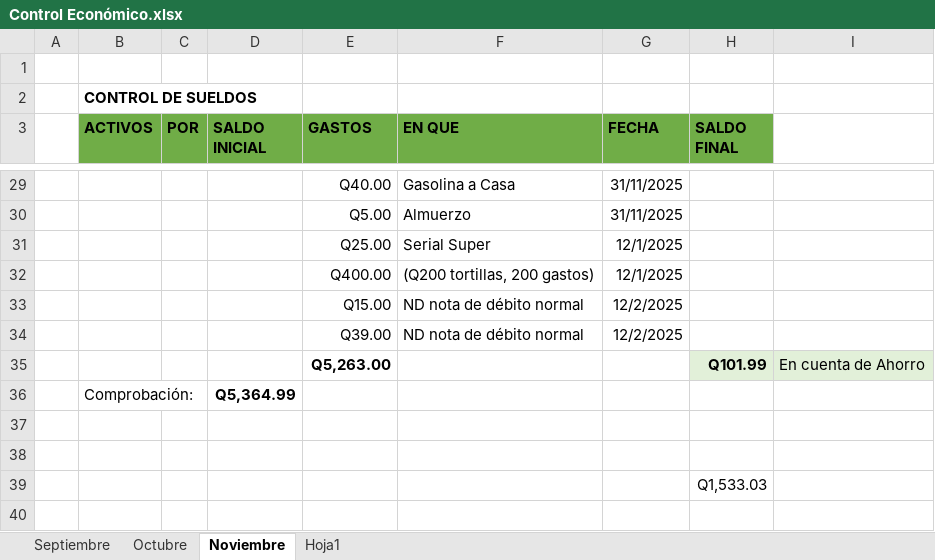
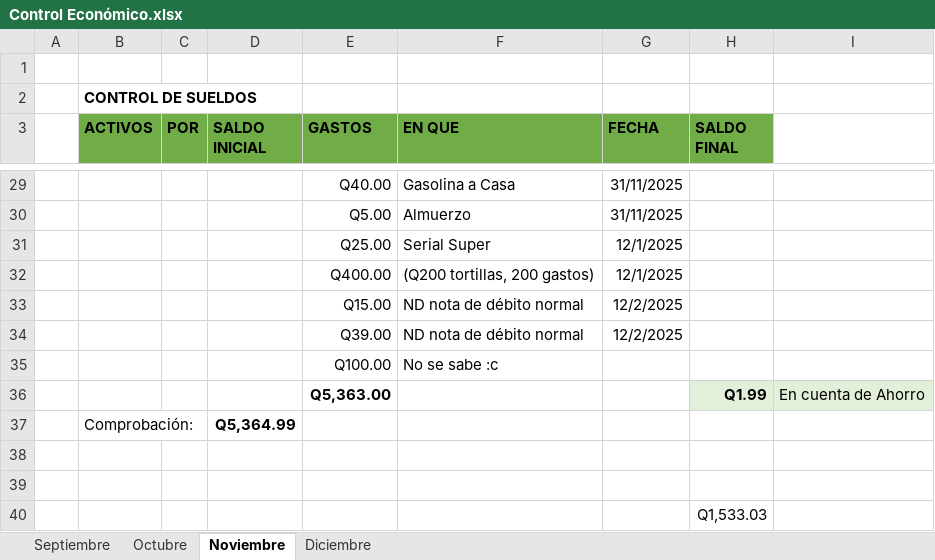
Before and after one commit to gluis10/ejercicios-python, an Excel workbook: Control Económico.xlsx, sheet Noviembre, drawn as a sheet; only a part is shown, gaps mark what is left out; values as stored, in another font and other column widths than the file's, no borders; addresses are those after the commit; the diff names each change by its address in the sheet, - before the commit and + after, or states it on an @@ line.

```diff
--- a/Control Económico.xlsx (sheet Noviembre)
+++ b/Control Económico.xlsx (sheet Noviembre)
-sheet tab: Hoja1
+sheet tab: Diciembre
+row 35:  |  |  |  | Q100.00 | No se sabe :c
-E36 (GASTOS): Q5,263.00
+E36 (GASTOS): Q5,363.00
-H36 (SALDO FINAL): Q101.99
+H36 (SALDO FINAL): Q1.99
```
